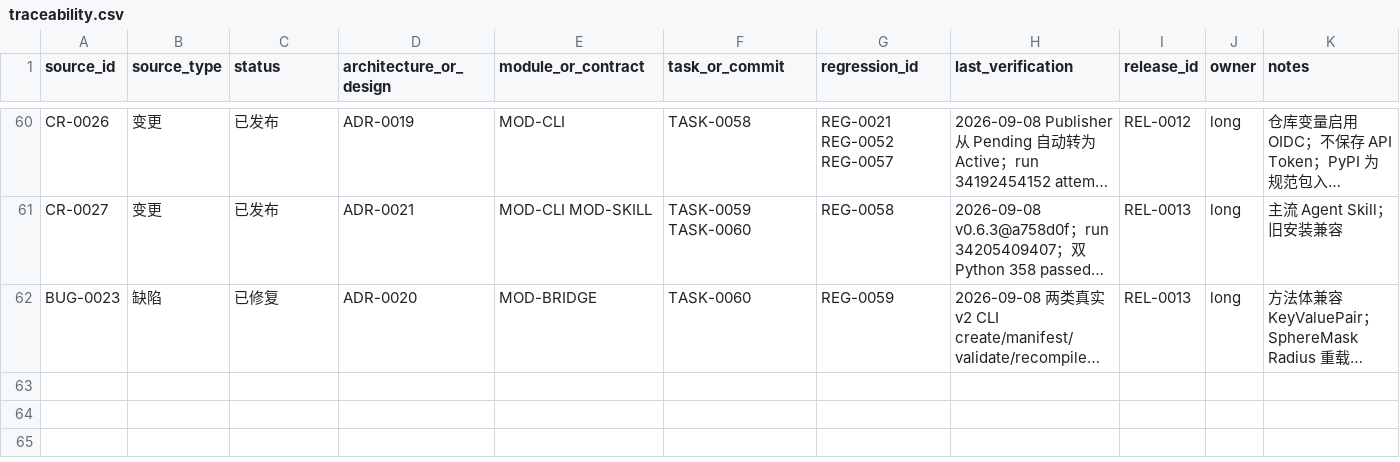
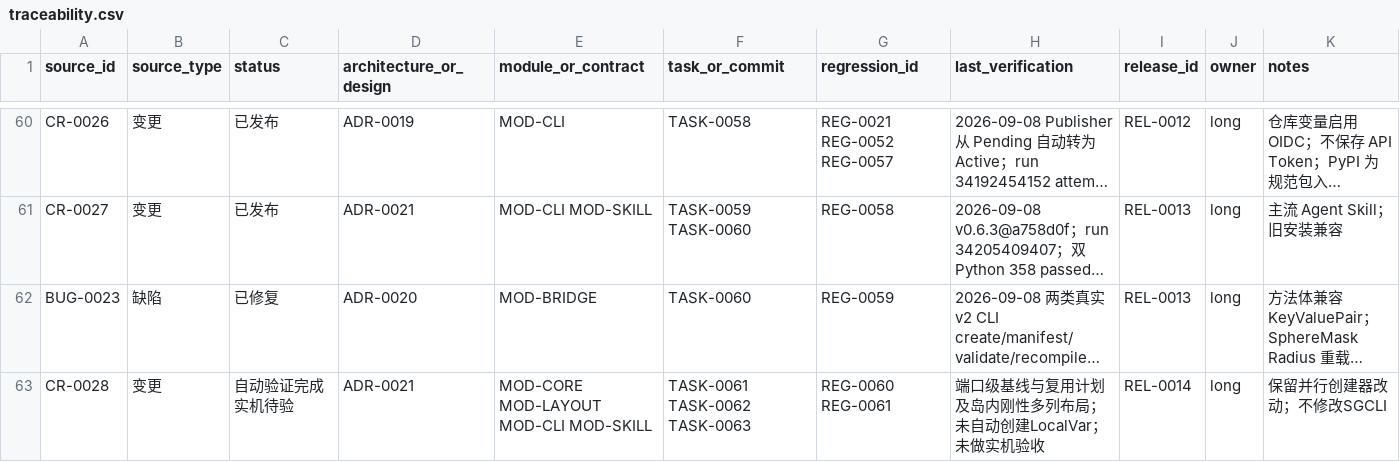
Before and after one commit to seeseeczl/ASECLI, a CSV file: docs/00-governance/traceability.csv, drawn as a sheet; only a part is shown, gaps mark what is left out; long unchanged cells end in …; the diff names each change by its address in the sheet, - before the commit and + after, or states it on an @@ line.

Commit message:
feat: release v0.6.4 graph review and calculation island layout

```diff
--- a/docs/00-governance/traceability.csv
+++ b/docs/00-governance/traceability.csv
+row 63: CR-0028 | 变更 | 自动验证完成实机待验 | ADR-0021 | MOD-CORE MOD-LAYOUT MOD-CLI MOD-SKILL | TASK-0061 TASK-0062 TASK-0063 | REG-0060 REG-0061 | 端口级基线与复用计划及岛内刚性多列布局；未自动创建LocalVar；未做实机验收 | REL-0014 | long | 保留并行创建器改动；不修改SGCLI
```
Also changed, not shown: 29 other files.
